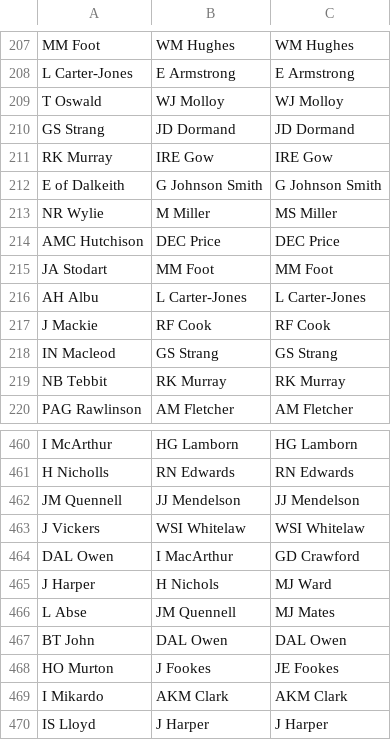
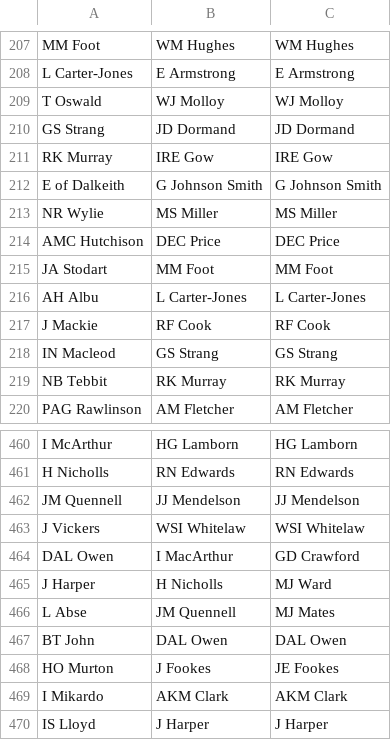
Before and after one commit to emagar/uk, a CSV file: 1974/data/Ganadores.csv, drawn as a sheet; only a part is shown, gaps mark what is left out.

```diff
--- a/1974/data/Ganadores.csv
+++ b/1974/data/Ganadores.csv
@@ -212,3 +212,3 @@ RK Murray,IRE Gow,IRE Gow
 E of Dalkeith,G Johnson Smith,G Johnson Smith
-NR Wylie,M Miller,MS Miller
+NR Wylie,MS Miller,MS Miller
 AMC Hutchison,DEC Price,DEC Price
@@ -464,3 +464,3 @@ J Vickers,WSI Whitelaw,WSI Whitelaw
 DAL Owen,I MacArthur,GD Crawford
-J Harper,H Nichols,MJ Ward
+J Harper,H Nicholls,MJ Ward
 L Abse,JM Quennell,MJ Mates
```
Also changed, not shown: 1974/data/by_election.csv, 1974/data/uk1974feb.csv, 3 other files.
